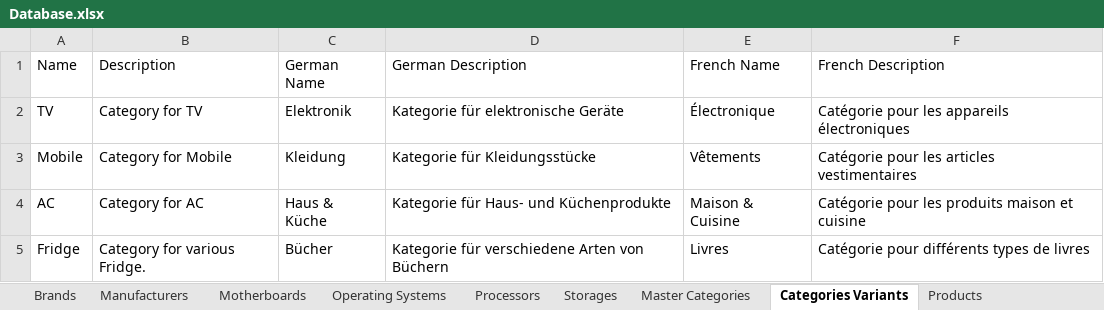
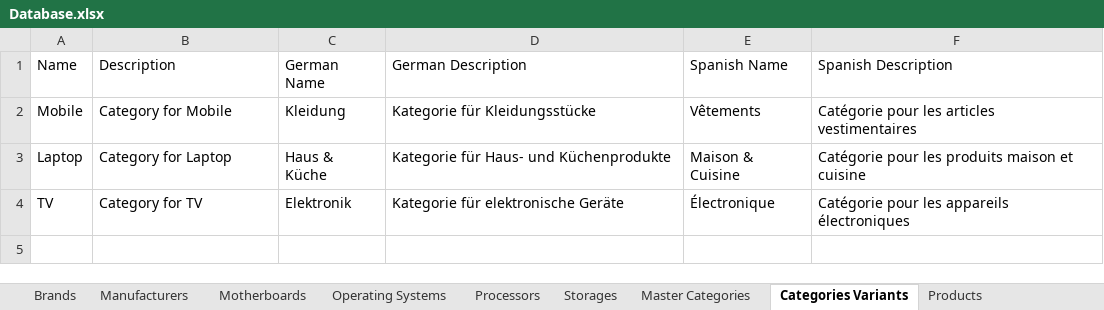
Before and after one commit to siwachs/PIM-System, an Excel workbook: imports/Database.xlsx, sheet Categories Variants, drawn as a sheet; values as stored, in another font and other column widths than the file's, no borders; removed rows and columns are numbered as before the commit, all else as after; the diff names each change by its address in the sheet, - before the commit and + after, or states it on an @@ line.

```diff
--- a/imports/Database.xlsx (sheet Categories Variants)
+++ b/imports/Database.xlsx (sheet Categories Variants)
-E1: French Name
+E1: Spanish Name
-F1: French Description
+F1: Spanish Description
@@ row 3 moved to row 2: Mobile @@
+row 3: Laptop | Category for Laptop | Haus & Küche | Kategorie für Haus- und Küchenprodukte | Maison & Cuisine | Catégorie pour les produits maison et cuisine
-row 4: AC | Category for AC | Haus & Küche | Kategorie für Haus- und Küchenprodukte | Maison & Cuisine | Catégorie pour les produits maison et cuisine
-row 5: Fridge | Category for various Fridge. | Bücher | Kategorie für verschiedene Arten von Büchern | Livres | Catégorie pour différents types de livres
```
Also changed, not shown: sheet Products, sheet Brands, sheet Manufacturers, sheet Master Categories, sheet Motherboards, sheet Operating Systems, 2 more sheets, 19 other files.
